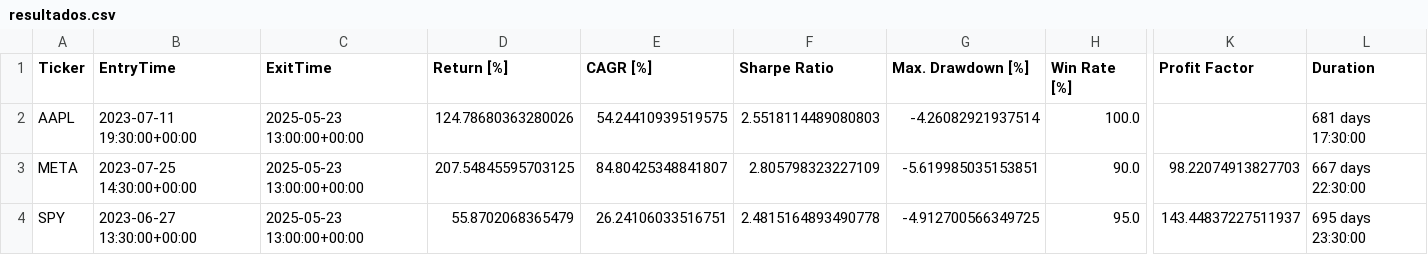
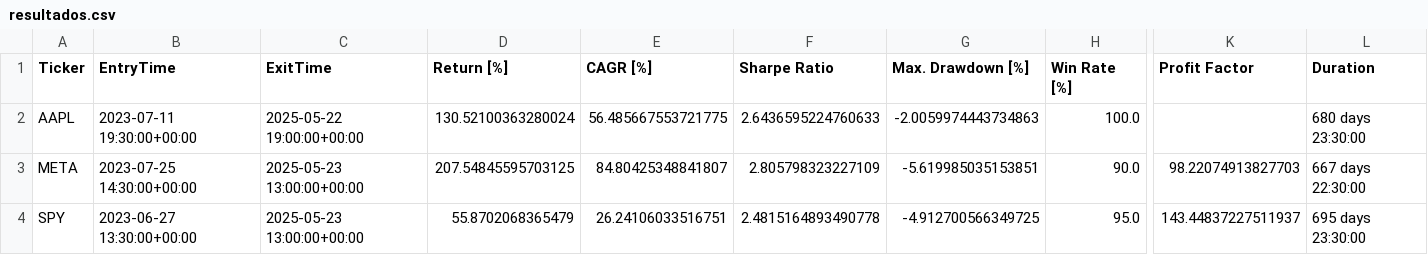
Before and after one commit to LinderCa/Notebooks_Trading, a CSV file: notebooks/data/backtesting/resultados.csv, drawn as a sheet; only a part is shown, gaps mark what is left out; the diff names each change by its address in the sheet, - before the commit and + after, or states it on an @@ line.

Commit message:
Update resultados del notebook

```diff
--- a/notebooks/data/backtesting/resultados.csv
+++ b/notebooks/data/backtesting/resultados.csv
-C2 (ExitTime): 2025-05-23 13:00:00+00:00
+C2 (ExitTime): 2025-05-22 19:00:00+00:00
-D2 (Return [%]): 124.78680363280026
+D2 (Return [%]): 130.52100363280024
-E2 (CAGR [%]): 54.24410939519575
+E2 (CAGR [%]): 56.485667553721775
-F2 (Sharpe Ratio): 2.5518114489080803
+F2 (Sharpe Ratio): 2.6436595224760633
-G2 (Max. Drawdown [%]): -4.26082921937514
+G2 (Max. Drawdown [%]): -2.0059974443734863
-L2 (Duration): 681 days 17:30:00
+L2 (Duration): 680 days 23:30:00
```
Also changed, not shown: notebooks/data/backtesting/resultados_casos.csv, 1 other file.
